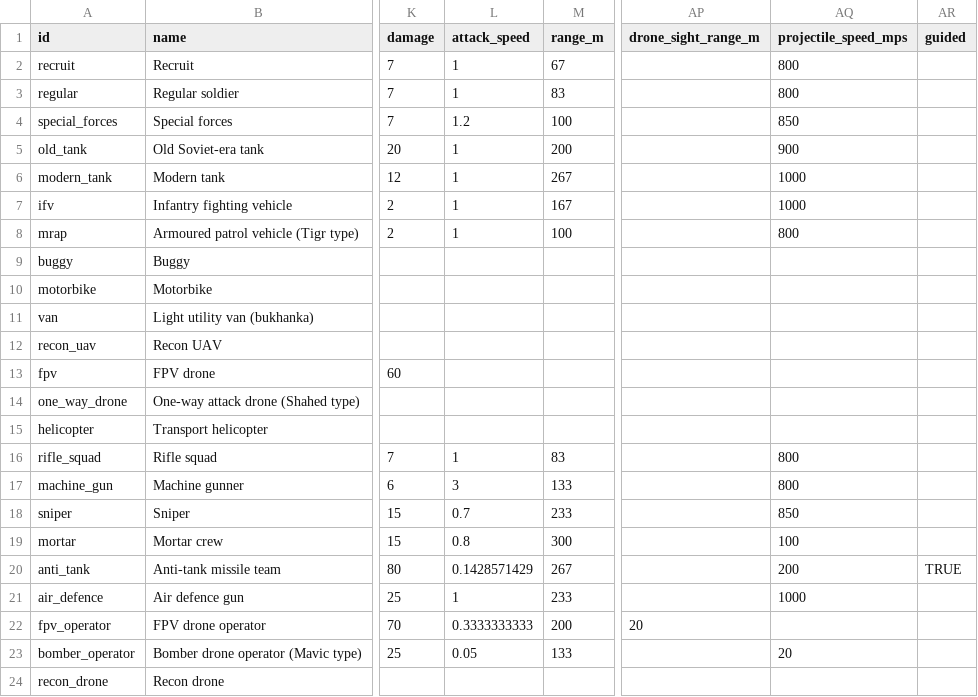
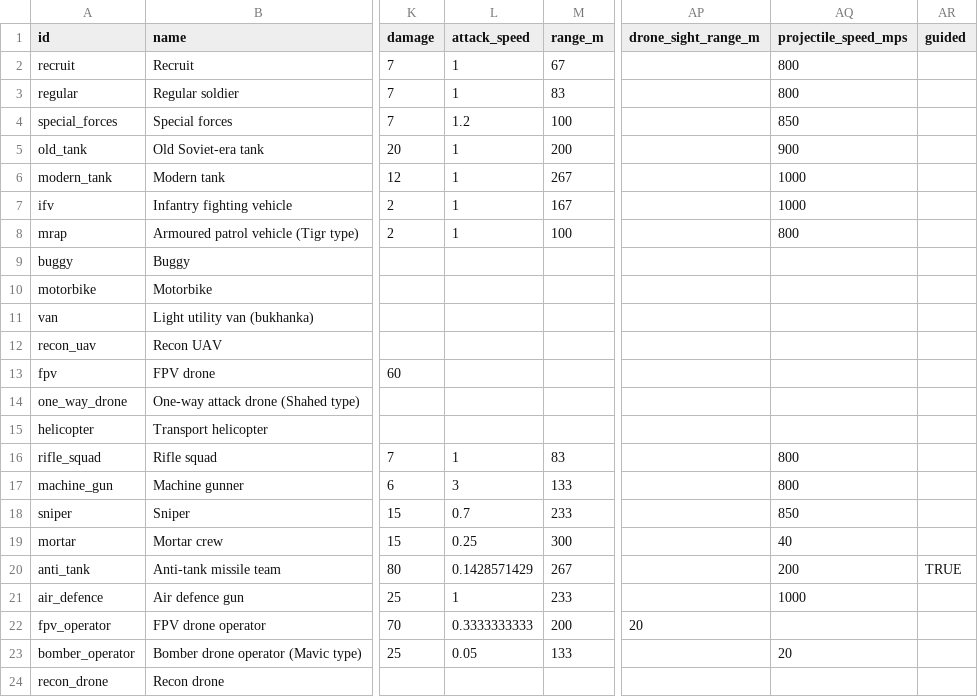
Before and after one commit to yaron1mo/treeline, a CSV file: unity/Assets/Data/units.csv, drawn as a sheet; only a part is shown, gaps mark what is left out; the diff names each change by its address in the sheet, - before the commit and + after, or states it on an @@ line.

```diff
--- a/unity/Assets/Data/units.csv
+++ b/unity/Assets/Data/units.csv
-L19 (attack_speed): 0.8
+L19 (attack_speed): 0.25
-AQ19 (projectile_speed_mps): 100
+AQ19 (projectile_speed_mps): 40
```
Also changed, not shown: unity/Assets/Data/battle_rules.csv, 10 other files.
